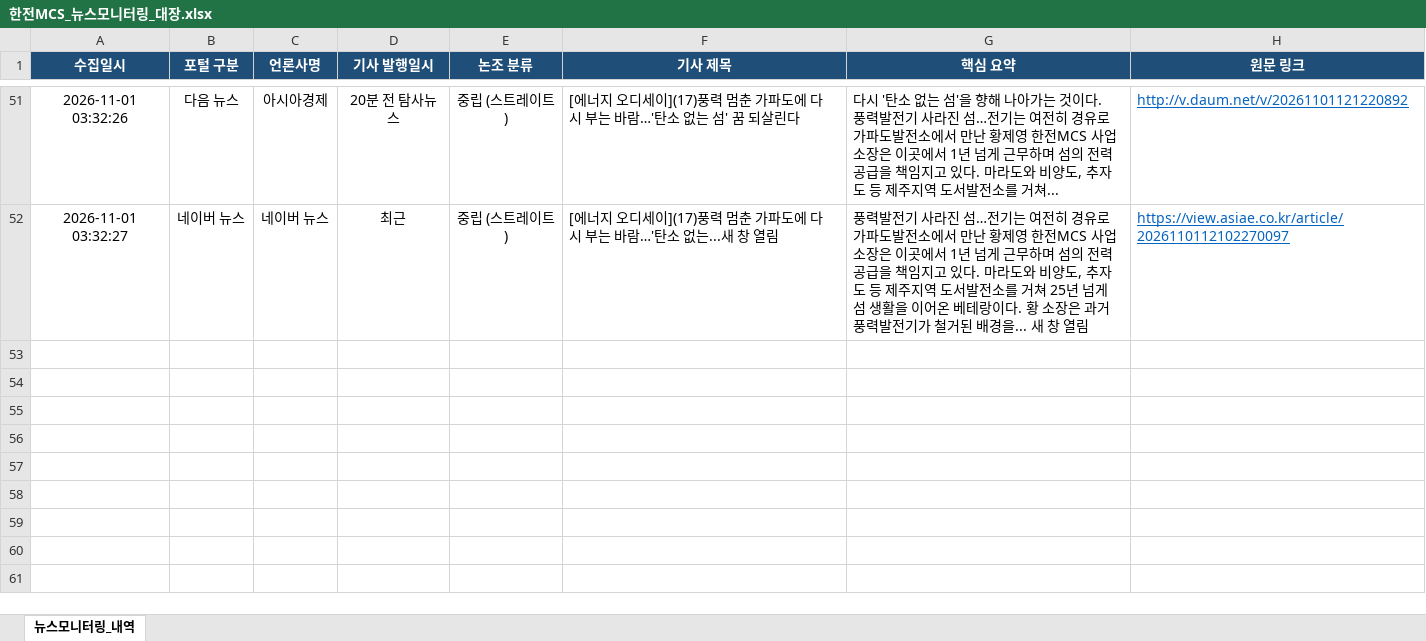
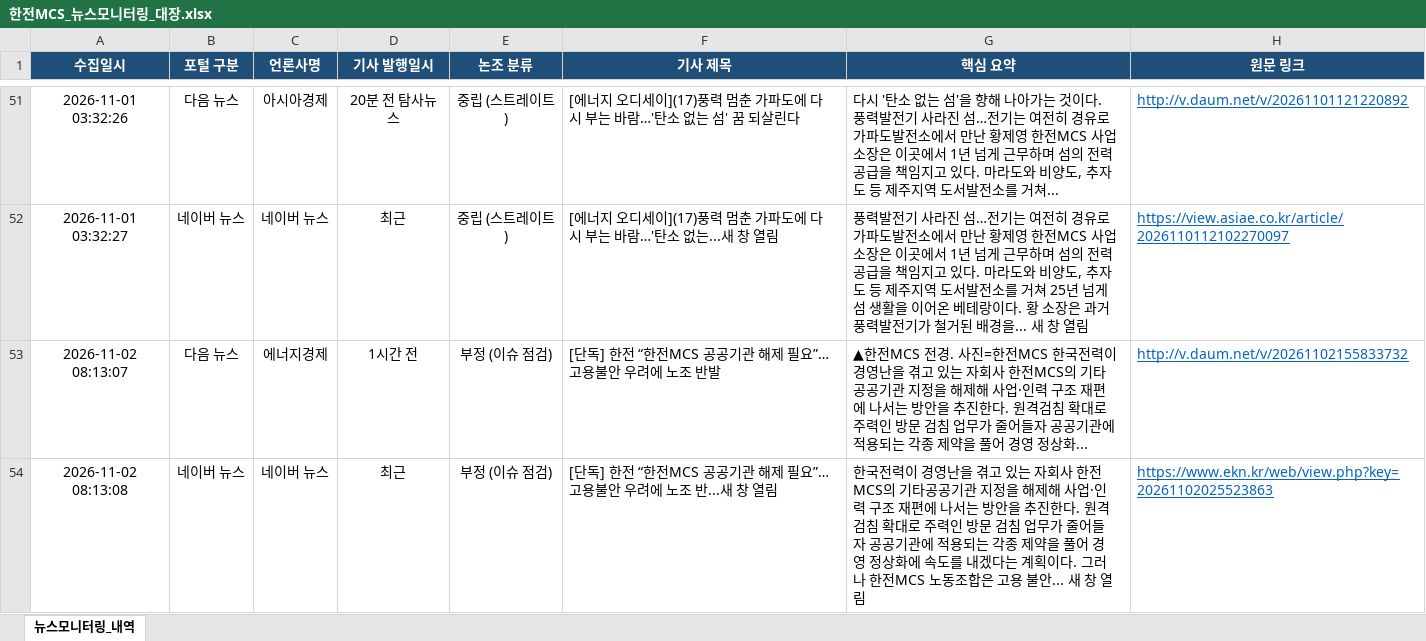
Before and after one commit to jjeonceo1-glitch/kepco-mcs-news, an Excel workbook: 한전MCS_뉴스모니터링_대장.xlsx, sheet 뉴스모니터링_내역, drawn as a sheet; only a part is shown, gaps mark what is left out; values as stored, in another font and other column widths than the file's, no borders; the diff names each change by its address in the sheet, - before the commit and + after, or states it on an @@ line.

```diff
--- a/한전MCS_뉴스모니터링_대장.xlsx (sheet 뉴스모니터링_내역)
+++ b/한전MCS_뉴스모니터링_대장.xlsx (sheet 뉴스모니터링_내역)
+row 53: 2026-11-02 08:13:07 | 다음 뉴스 | 에너지경제 | 1시간 전 | 부정 (이슈 점검) | [단독] 한전 “한전MCS 공공기관 해제 필요”…고용불안 우려에 노조 반발 | ▲한전MCS 전경. 사진=한전MCS 한국전력이 경영난을 겪고 있는 자회사 한전MCS의 기타공공기관 지정을 해제해 사업·인력 구조 재편에 나서는 방안을 추진한다. 원격검침 확대로 주력인 방문 검침 업무가 줄어들자 공공기관에 적용되는 각종 제약을 풀어 경영 정상화... | http://v.daum.net/v/20261102155833732
+row 54: 2026-11-02 08:13:08 | 네이버 뉴스 | 네이버 뉴스 | 최근 | 부정 (이슈 점검) | [단독] 한전 “한전MCS 공공기관 해제 필요”…고용불안 우려에 노조 반...새 창 열림 | 한국전력이 경영난을 겪고 있는 자회사 한전MCS의 기타공공기관 지정을 해제해 사업·인력 구조 재편에 나서는 방안을 추진한다. 원격검침 확대로 주력인 방문 검침 업무가 줄어들자 공공기관에 적용되는 각종 제약을 풀어 경영 정상화에 속도를 내겠다는 계획이다. 그러나 한전MCS 노동조합은 고용 불안... 새 창 열림 | https://www.ekn.kr/web/view.php?key=20261102025523863
```
Also changed, not shown: 1 other file.
